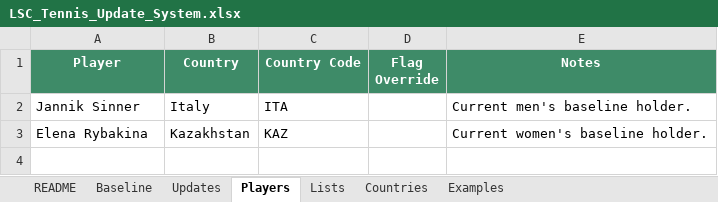
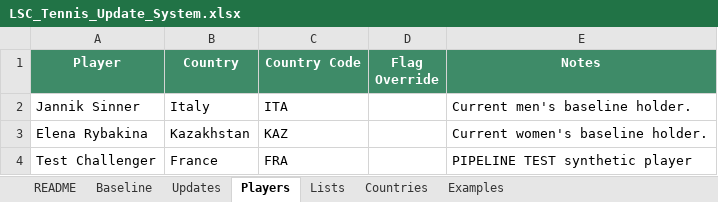
Before and after one commit to Harry-LSC/lineal-sport-test, an Excel workbook: LSC_Tennis_Update_System.xlsx, sheet Players, drawn as a sheet; values as stored, in another font and other column widths than the file's, no borders; the diff names each change by its address in the sheet, - before the commit and + after, or states it on an @@ line.

```diff
--- a/LSC_Tennis_Update_System.xlsx (sheet Players)
+++ b/LSC_Tennis_Update_System.xlsx (sheet Players)
+row 4: Test Challenger | France | FRA |  | PIPELINE TEST synthetic player
```
Also changed, not shown: sheet Updates, 1 other file.
